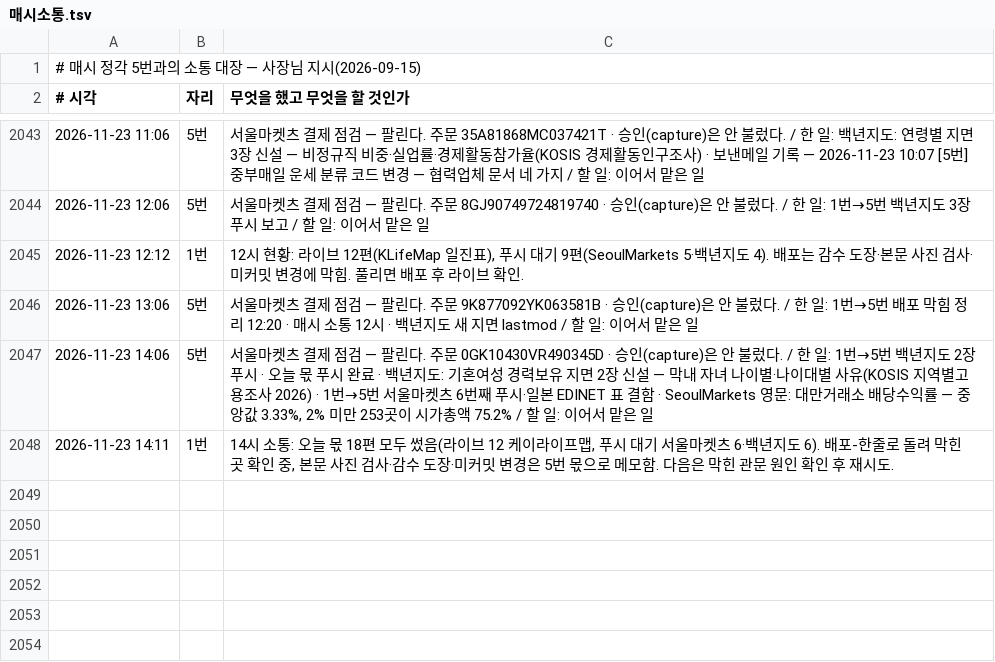
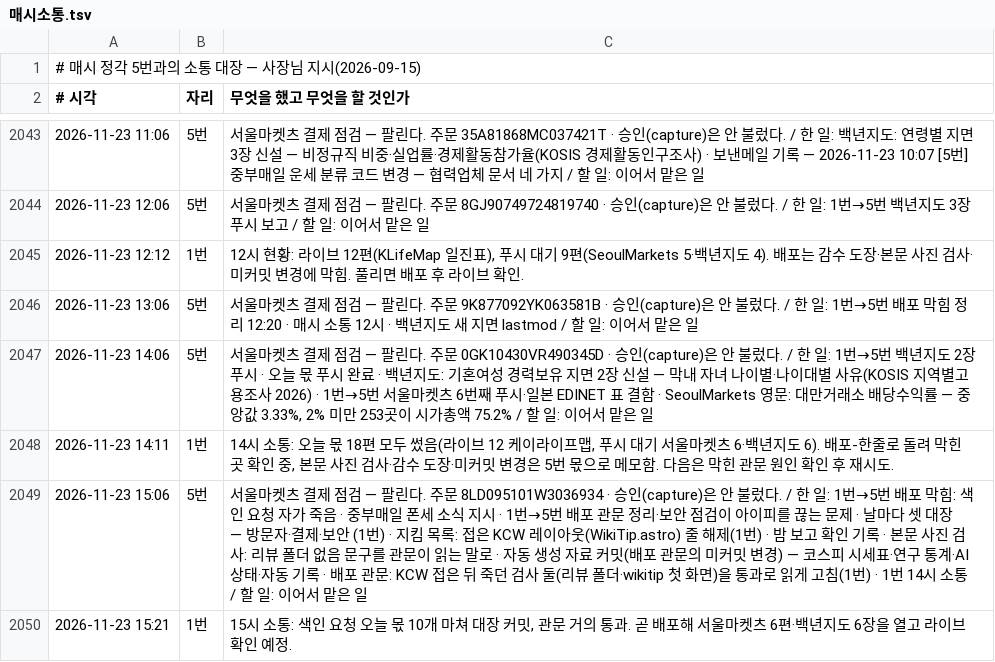
Before and after one commit to parkintaek2-gif/seoulmarkets, a TSV file: docs/매시소통.tsv, drawn as a sheet; only a part is shown, gaps mark what is left out; the diff names each change by its address in the sheet, - before the commit and + after, or states it on an @@ line.

```diff
--- a/docs/매시소통.tsv
+++ b/docs/매시소통.tsv
+row 2049: 2026-11-23 15:06 | 5번 | 서울마켓츠 결제 점검 — 팔린다. 주문 8LD095101W3036934 · 승인(capture)은 안 불렀다. / 한 일: 1번→5번 배포 막힘: 색인 요청 자가 죽음 · 중부매일 폰세 소식 지시 · 1번→5번 배포 관문 정리·보안 점검이 아이피를 끊는 문제 · 날마다 셋 대장 — 방문자·결제·보안 (1번) · 지킴 목록: 접은 KCW 레이아웃(WikiTip.astro) 줄 해제(1번) · 밤 보고 확인 기록 · 본문 사진 검사: 리뷰 폴더 없음 문구를 관문이 읽는 말로 · 자동 생성 자료 커밋(배포 관문의 미커밋 변경) — 코스피 시세표·연구 통계·AI 상태·자동 기록 · 배포 관문: KCW 접은 뒤 죽던 검사 둘(리뷰 폴더·wikitip 첫 화면)을 통과로 읽게 고침(1번) · 1번 14시 소통 / 할 일: 이어서 맡은 일
+row 2050: 2026-11-23 15:21 | 1번 | 15시 소통: 색인 요청 오늘 몫 10개 마쳐 대장 커밋, 관문 거의 통과. 곧 배포해 서울마켓츠 6편·백년지도 6장을 열고 라이브 확인 예정.
```
Also changed, not shown: 1 other file.
